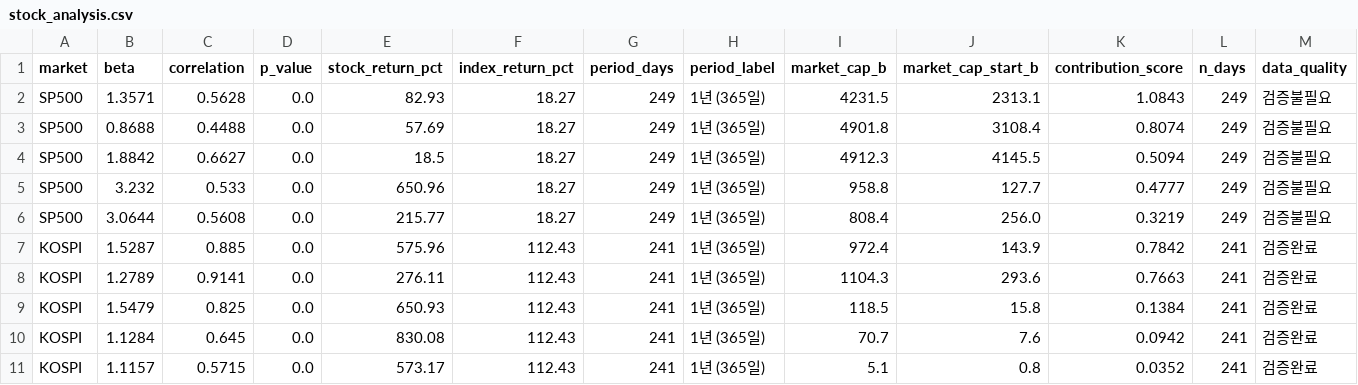
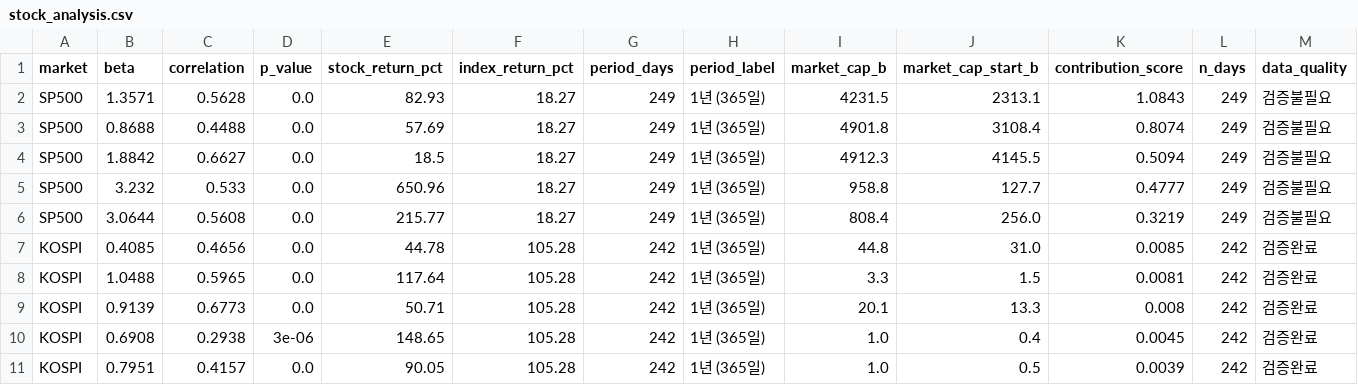
Before and after one commit to HwangatWork/AI-Analyzer, a CSV file: output/stock_analysis.csv, drawn as a sheet; only a part is shown; removed rows and columns are numbered as before the commit, all else as after; rows hold the shown columns only; the diff names each change by its address in the sheet, - before the commit and + after, or states it on an @@ line.

```diff
--- a/output/stock_analysis.csv
+++ b/output/stock_analysis.csv
-row 7: KOSPI | 1.5287 | 0.885 | 0.0 | 575.96 | 112.43 | 241 | 1년 (365일) | 972.4 | 143.9 | 0.7842 | 241 | 검증완료
-row 8: KOSPI | 1.2789 | 0.9141 | 0.0 | 276.11 | 112.43 | 241 | 1년 (365일) | 1104.3 | 293.6 | 0.7663 | 241 | 검증완료
-row 9: KOSPI | 1.5479 | 0.825 | 0.0 | 650.93 | 112.43 | 241 | 1년 (365일) | 118.5 | 15.8 | 0.1384 | 241 | 검증완료
-row 10: KOSPI | 1.1284 | 0.645 | 0.0 | 830.08 | 112.43 | 241 | 1년 (365일) | 70.7 | 7.6 | 0.0942 | 241 | 검증완료
-row 11: KOSPI | 1.1157 | 0.5715 | 0.0 | 573.17 | 112.43 | 241 | 1년 (365일) | 5.1 | 0.8 | 0.0352 | 241 | 검증완료
+row 7: KOSPI | 0.4085 | 0.4656 | 0.0 | 44.78 | 105.28 | 242 | 1년 (365일) | 44.8 | 31.0 | 0.0085 | 242 | 검증완료
+row 8: KOSPI | 1.0488 | 0.5965 | 0.0 | 117.64 | 105.28 | 242 | 1년 (365일) | 3.3 | 1.5 | 0.0081 | 242 | 검증완료
+row 9: KOSPI | 0.9139 | 0.6773 | 0.0 | 50.71 | 105.28 | 242 | 1년 (365일) | 20.1 | 13.3 | 0.008 | 242 | 검증완료
+row 10: KOSPI | 0.6908 | 0.2938 | 3e-06 | 148.65 | 105.28 | 242 | 1년 (365일) | 1.0 | 0.4 | 0.0045 | 242 | 검증완료
+row 11: KOSPI | 0.7951 | 0.4157 | 0.0 | 90.05 | 105.28 | 242 | 1년 (365일) | 1.0 | 0.5 | 0.0039 | 242 | 검증완료
```
Also changed, not shown: output/indicator_ranking.csv, output/market_signals.csv, 7 other files.
